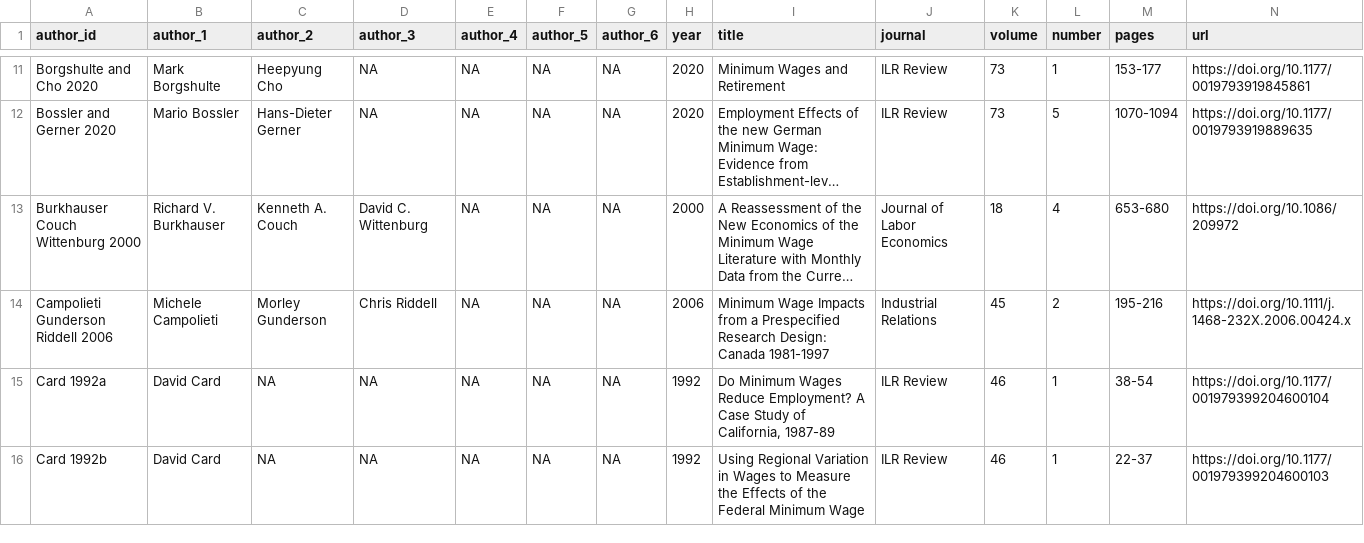
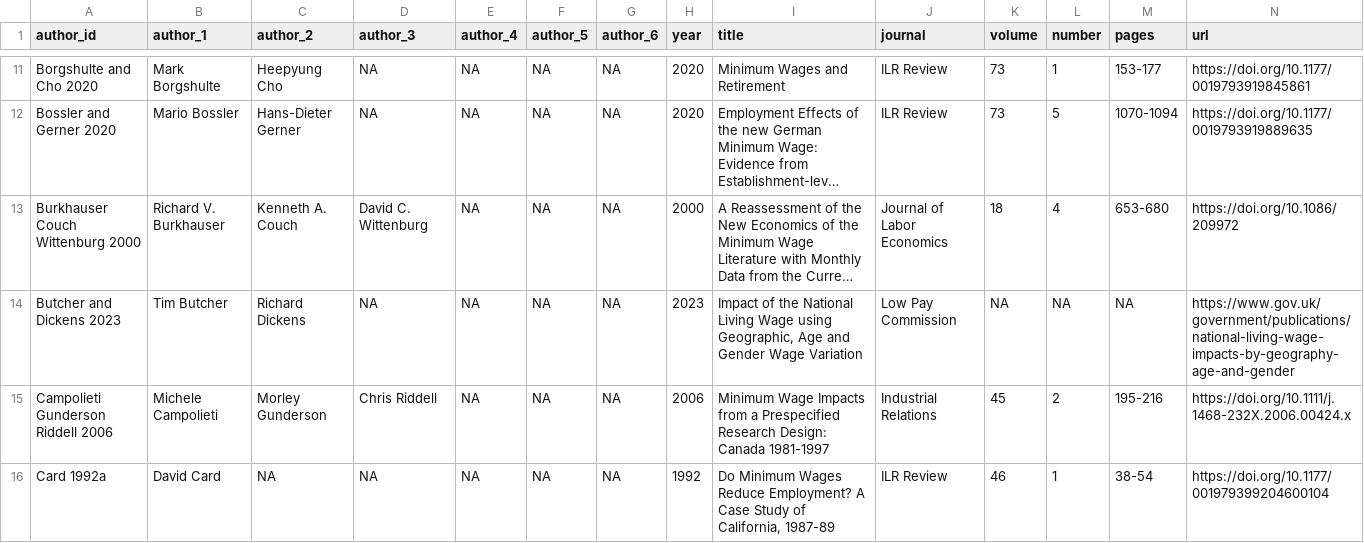
Before and after one commit to Economic/owe, a CSV file: mw_owe_studies.csv, drawn as a sheet; only a part is shown, gaps mark what is left out; the shorter side is filled out with more unchanged rows; long unchanged cells end in …; rows hold the shown columns only; the diff covers the shown part only; the diff names each change by its address in the sheet, - before the commit and + after, or states it on an @@ line.

```diff
--- a/mw_owe_studies.csv
+++ b/mw_owe_studies.csv
+row 14: Butcher and Dickens 2023 | Tim Butcher | Richard Dickens | NA | NA | NA | NA | 2023 | Impact of the National Living Wage using Geographic, Age and Gender Wage Variation | Low Pay Commission | NA | NA | NA | https://www.gov.uk/government/publications/national-living-wage-impacts-by-geography-age-and-gender
```
Also changed, not shown: 6 edited cells elsewhere in this file, mw_owe_database.csv, 5 other files.
